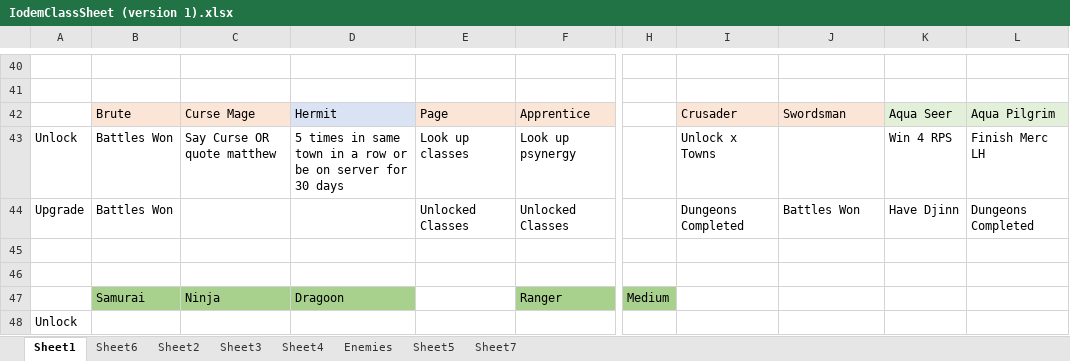
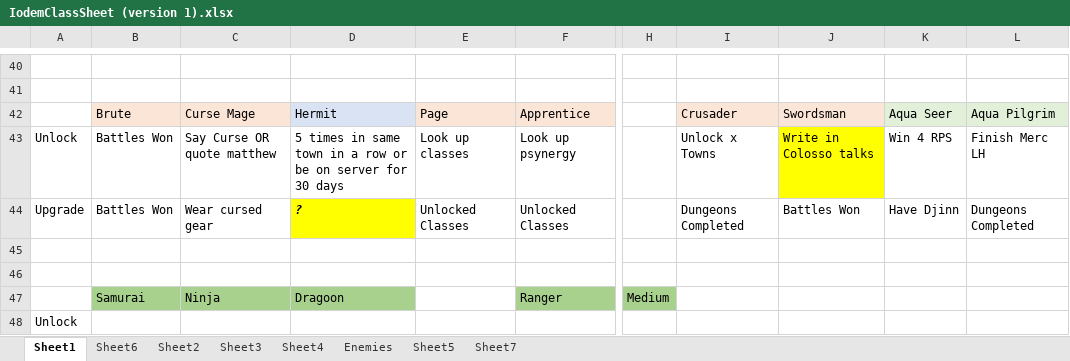
Before and after one commit to Floowey/IodemBot, an Excel workbook: IodemBot/IodemClassSheet (version 1).xlsx, sheet Sheet1, drawn as a sheet; only a part is shown, gaps mark what is left out; values as stored, in another font and other column widths than the file's, no borders; the diff names each change by its address in the sheet, - before the commit and + after, or states it on an @@ line.

```diff
--- a/IodemBot/IodemClassSheet (version 1).xlsx (sheet Sheet1)
+++ b/IodemBot/IodemClassSheet (version 1).xlsx (sheet Sheet1)
-J43: (empty)
+J43: Write in Colosso talks
-J43 fill: none
+J43 fill: #FFFF00
-C44: (empty)
+C44: Wear cursed gear
-D44: (empty)
+D44: ?
-D44 fill: none
+D44 fill: #FFFF00
```
Also changed, not shown: 4 other files.
